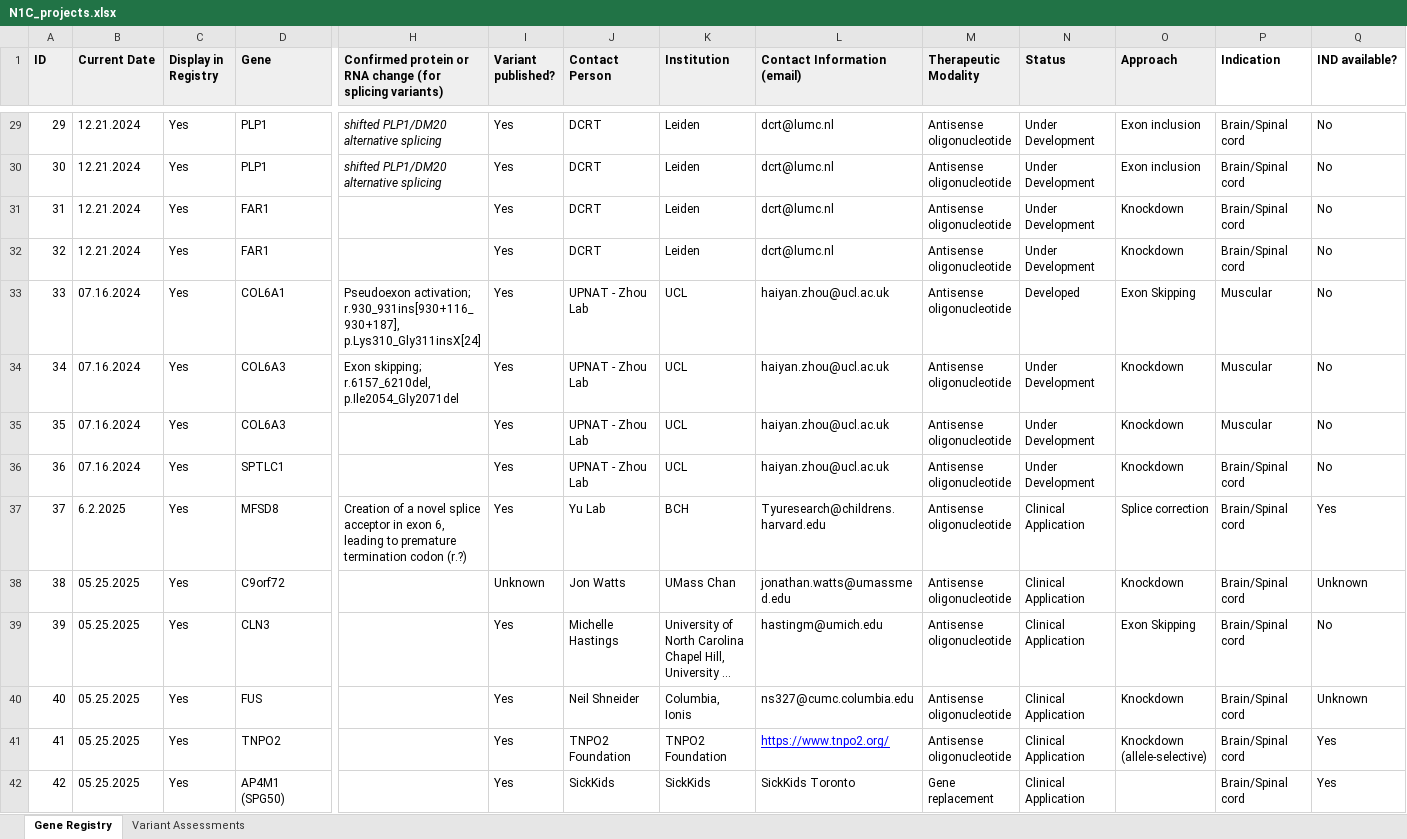
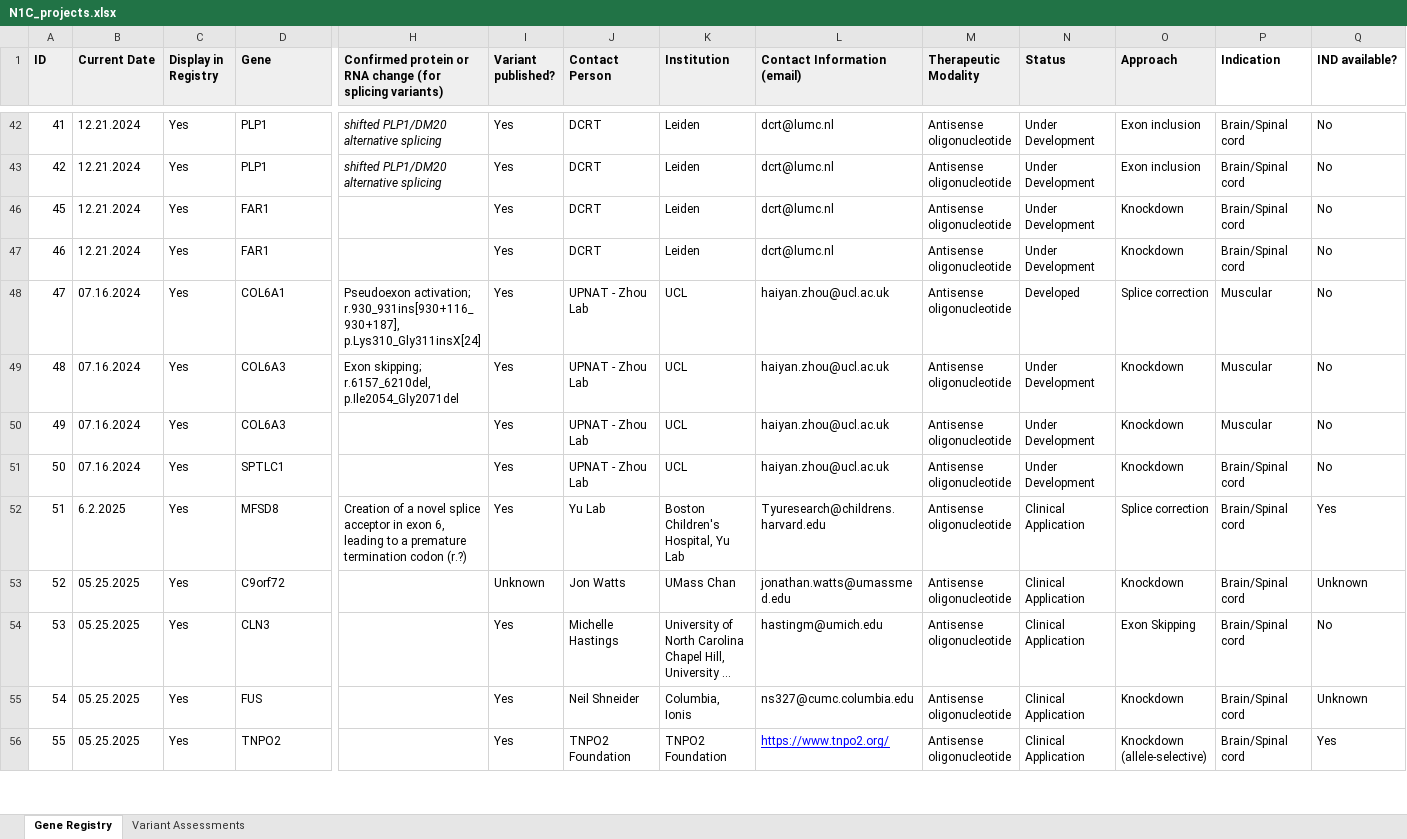
Before and after one commit to N1Collaborative/Gene_Registry, an Excel workbook: N1C_projects.xlsx, sheet Gene Registry, drawn as a sheet; only a part is shown, gaps mark what is left out; long unchanged cells end in …; values as stored, in another font and other column widths than the file's, no borders; removed rows and columns are numbered as before the commit, all else as after; rows hold the shown columns only; the diff covers the shown part only; the diff names each change by its address in the sheet, - before the commit and + after, or states it on an @@ line.

```diff
--- a/N1C_projects.xlsx (sheet Gene Registry)
+++ b/N1C_projects.xlsx (sheet Gene Registry)
-A42 (ID): 29
+A42 (ID): 41
-A43 (ID): 30
+A43 (ID): 42
-A46 (ID): 31
+A46 (ID): 45
-A47 (ID): 32
+A47 (ID): 46
-A48 (ID): 33
+A48 (ID): 47
-O48 (Approach): Exon Skipping
+O48 (Approach): Splice correction
-A49 (ID): 34
+A49 (ID): 48
-A50 (ID): 35
+A50 (ID): 49
-A51 (ID): 36
+A51 (ID): 50
-A52 (ID): 37
+A52 (ID): 51
-H52: …leading to premature termination…
+H52: …leading to a premature termination…
-K52 (Institution): BCH
+K52 (Institution): Boston Children's Hospital, Yu Lab
-A53 (ID): 38
+A53 (ID): 52
-A54 (ID): 39
+A54 (ID): 53
-A55 (ID): 40
+A55 (ID): 54
-A56 (ID): 41
+A56 (ID): 55
-row 42: 42 | 05.25.2025 | Yes | AP4M1 (SPG50) |  | Yes | SickKids | SickKids | SickKids Toronto | Gene replacement | Clinical Application |  | Brain/Spinal cord | Yes
```
Also changed, not shown: 4 added rows, 3 removed rows and 48 edited cells elsewhere in this sheet, hidden cells, assessed_variants.xlsx.
